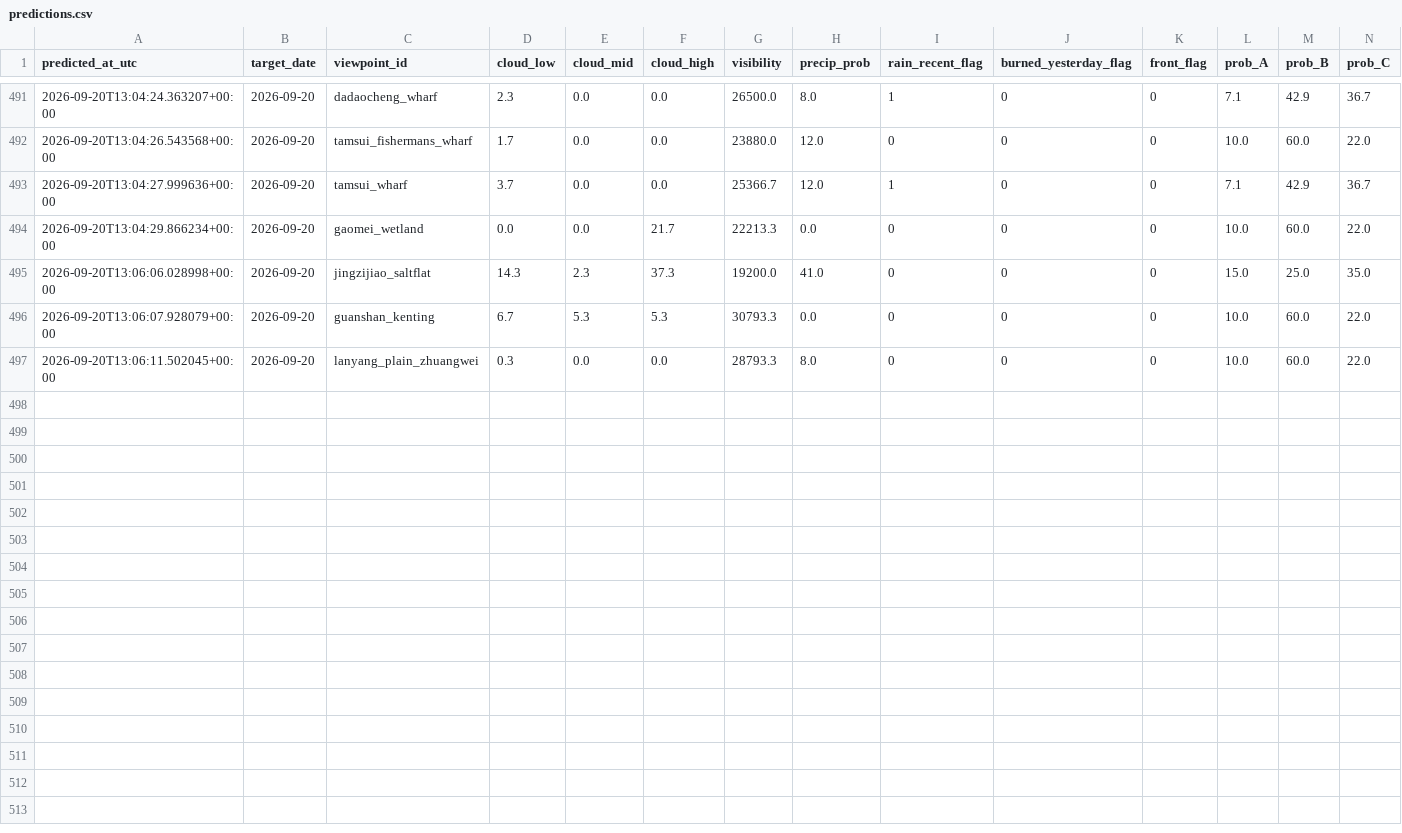
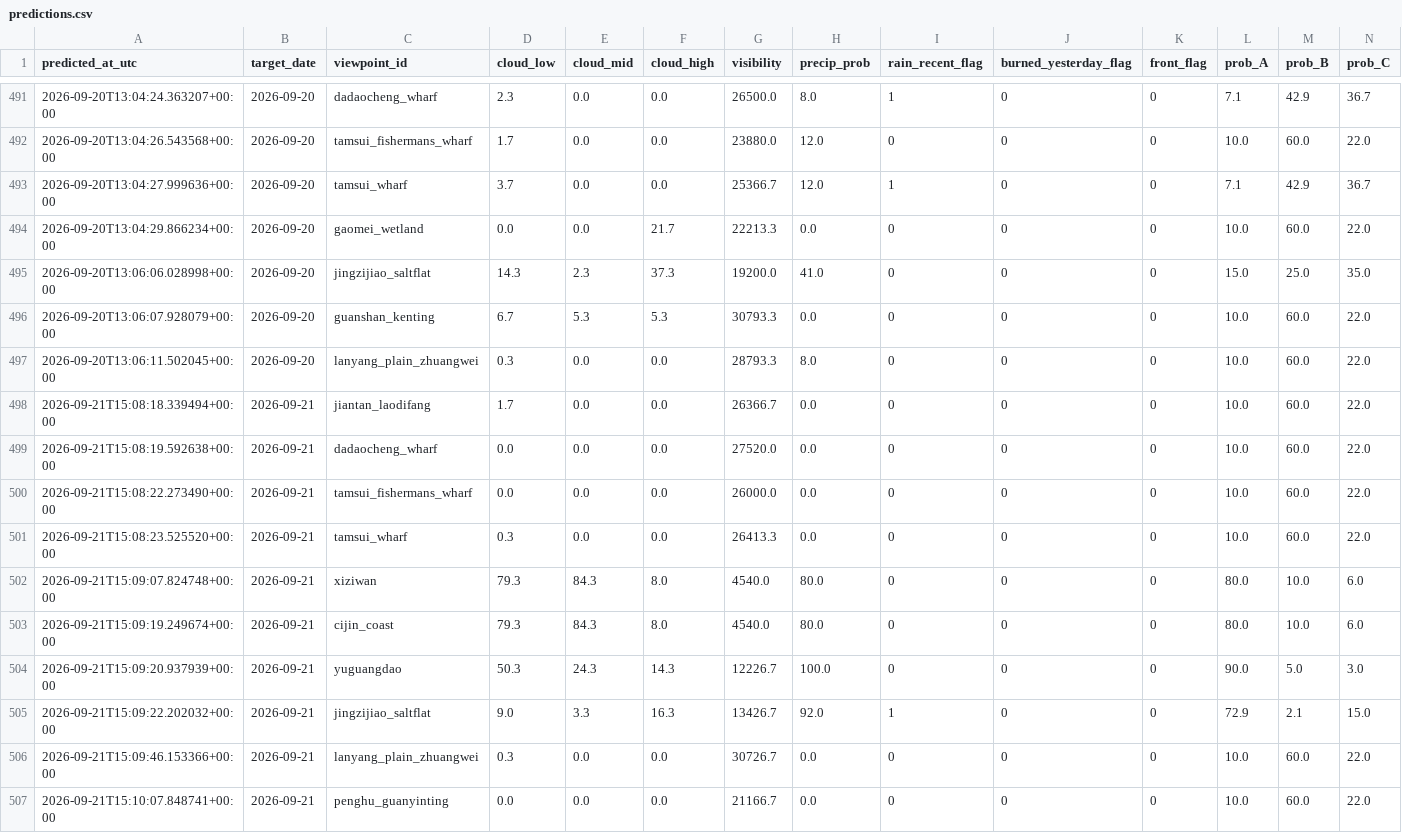
Before and after one commit to VioVenus/taipei-sunset, a CSV file: data/logs/predictions.csv, drawn as a sheet; only a part is shown, gaps mark what is left out; rows hold the shown columns only; the diff names each change by its address in the sheet, - before the commit and + after, or states it on an @@ line.

```diff
--- a/data/logs/predictions.csv
+++ b/data/logs/predictions.csv
+row 498: 2026-09-21T15:08:18.339494+00:00 | 2026-09-21 | jiantan_laodifang | 1.7 | 0.0 | 0.0 | 26366.7 | 0.0 | 0 | 0 | 0 | 10.0 | 60.0 | 22.0
+row 499: 2026-09-21T15:08:19.592638+00:00 | 2026-09-21 | dadaocheng_wharf | 0.0 | 0.0 | 0.0 | 27520.0 | 0.0 | 0 | 0 | 0 | 10.0 | 60.0 | 22.0
+row 500: 2026-09-21T15:08:22.273490+00:00 | 2026-09-21 | tamsui_fishermans_wharf | 0.0 | 0.0 | 0.0 | 26000.0 | 0.0 | 0 | 0 | 0 | 10.0 | 60.0 | 22.0
+row 501: 2026-09-21T15:08:23.525520+00:00 | 2026-09-21 | tamsui_wharf | 0.3 | 0.0 | 0.0 | 26413.3 | 0.0 | 0 | 0 | 0 | 10.0 | 60.0 | 22.0
+row 502: 2026-09-21T15:09:07.824748+00:00 | 2026-09-21 | xiziwan | 79.3 | 84.3 | 8.0 | 4540.0 | 80.0 | 0 | 0 | 0 | 80.0 | 10.0 | 6.0
+row 503: 2026-09-21T15:09:19.249674+00:00 | 2026-09-21 | cijin_coast | 79.3 | 84.3 | 8.0 | 4540.0 | 80.0 | 0 | 0 | 0 | 80.0 | 10.0 | 6.0
+row 504: 2026-09-21T15:09:20.937939+00:00 | 2026-09-21 | yuguangdao | 50.3 | 24.3 | 14.3 | 12226.7 | 100.0 | 0 | 0 | 0 | 90.0 | 5.0 | 3.0
+row 505: 2026-09-21T15:09:22.202032+00:00 | 2026-09-21 | jingzijiao_saltflat | 9.0 | 3.3 | 16.3 | 13426.7 | 92.0 | 1 | 0 | 0 | 72.9 | 2.1 | 15.0
+row 506: 2026-09-21T15:09:46.153366+00:00 | 2026-09-21 | lanyang_plain_zhuangwei | 0.3 | 0.0 | 0.0 | 30726.7 | 0.0 | 0 | 0 | 0 | 10.0 | 60.0 | 22.0
+row 507: 2026-09-21T15:10:07.848741+00:00 | 2026-09-21 | penghu_guanyinting | 0.0 | 0.0 | 0.0 | 21166.7 | 0.0 | 0 | 0 | 0 | 10.0 | 60.0 | 22.0
```
